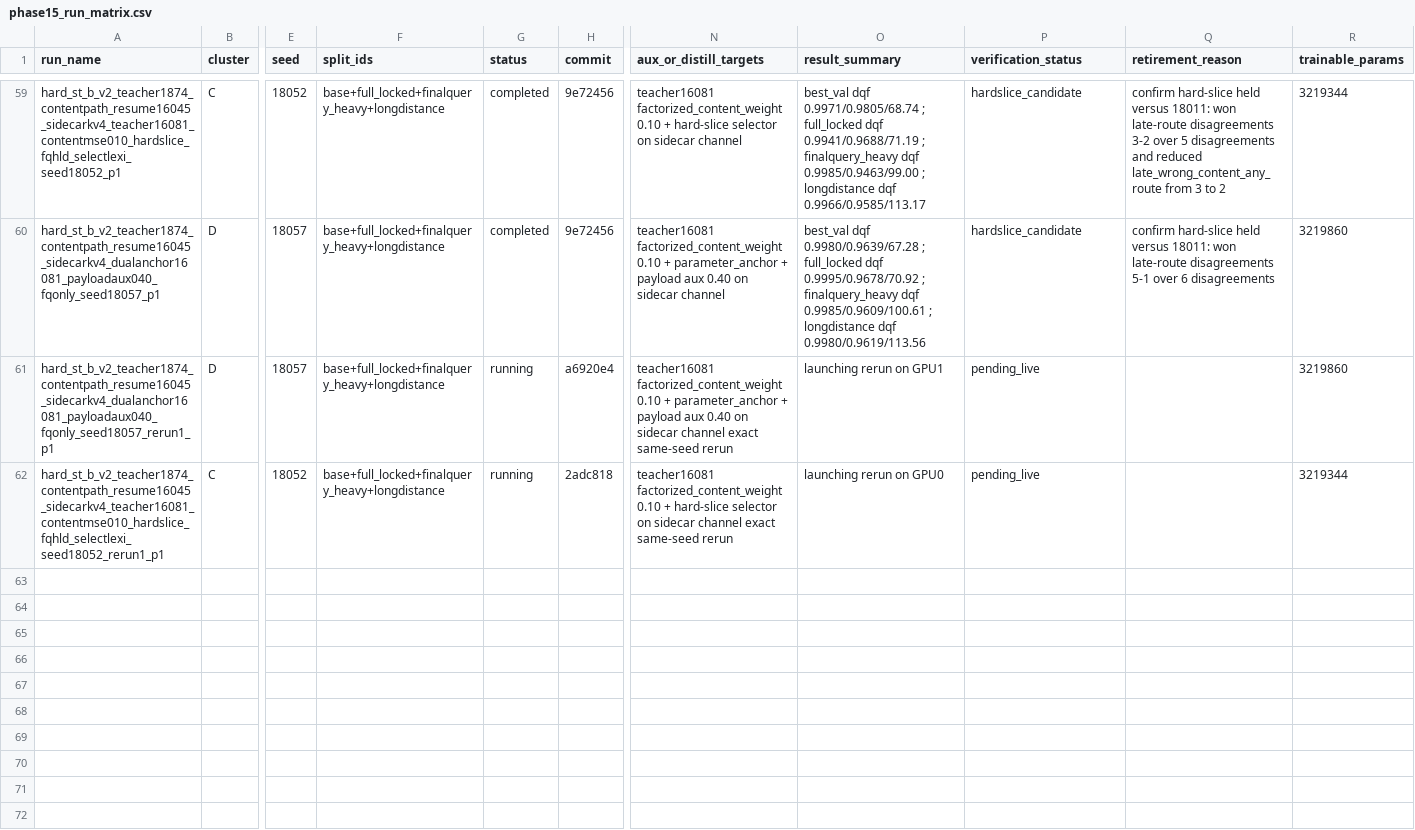
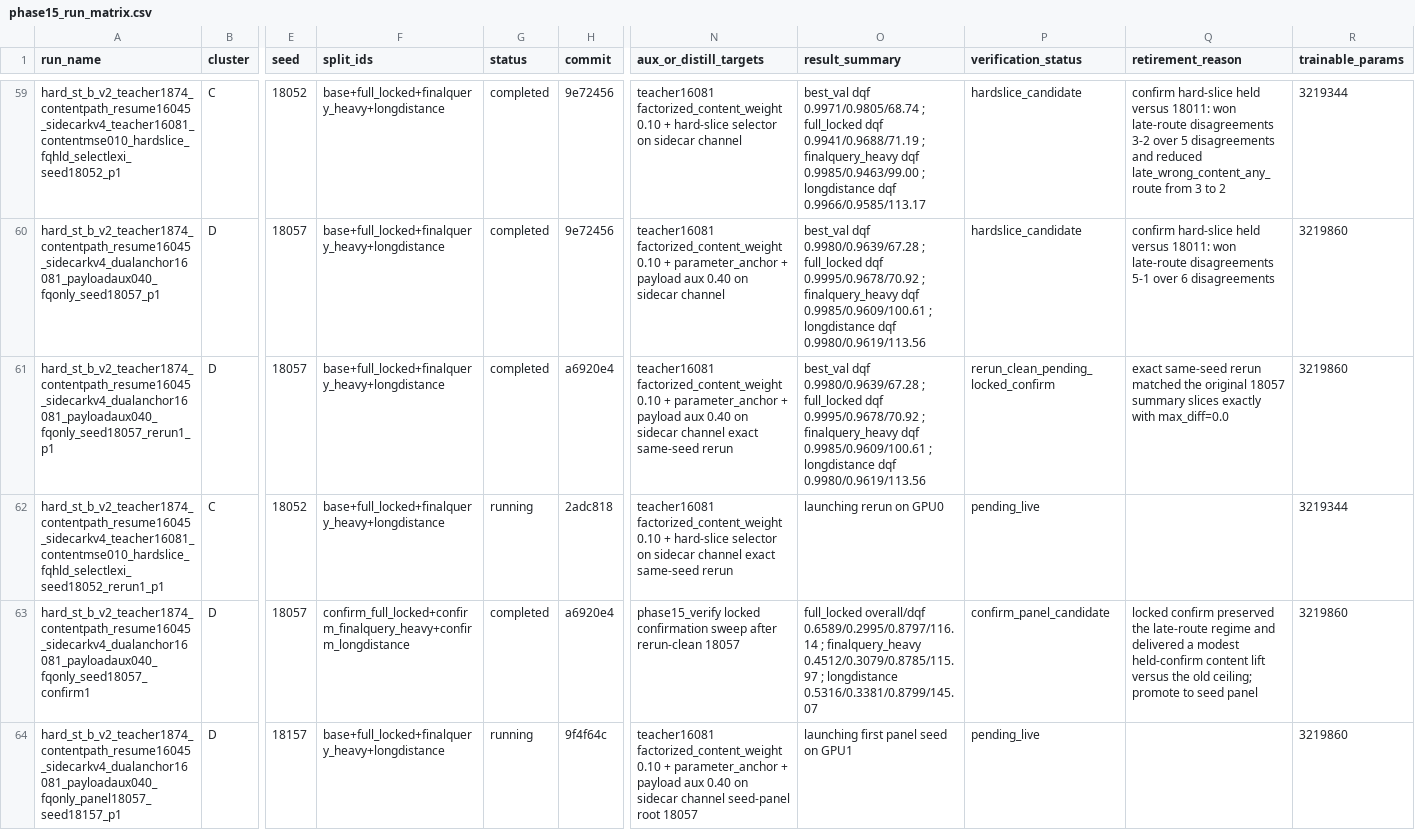
Before and after one commit to catid/gnn2, a CSV file: docs/phase15_run_matrix.csv, drawn as a sheet; only a part is shown, gaps mark what is left out; rows hold the shown columns only; the diff names each change by its address in the sheet, - before the commit and + after, or states it on an @@ line.

Commit message:
Promote phase15 sidecar payload branch to panel

```diff
--- a/docs/phase15_run_matrix.csv
+++ b/docs/phase15_run_matrix.csv
-G61 (status): running
+G61 (status): completed
-O61 (result_summary): launching rerun on GPU1
+O61 (result_summary): best_val dqf 0.9980/0.9639/67.28 ; full_locked dqf 0.9995/0.9678/70.92 ; finalquery_heavy dqf 0.9985/0.9609/100.61 ; longdistance dqf 0.9980/0.9619/113.56
-P61 (verification_status): pending_live
+P61 (verification_status): rerun_clean_pending_locked_confirm
-Q61 (retirement_reason): (empty)
+Q61 (retirement_reason): exact same-seed rerun matched the original 18057 summary slices exactly with max_diff=0.0
+row 63: hard_st_b_v2_teacher1874_contentpath_resume16045_sidecarkv4_dualanchor16081_payloadaux040_fqonly_seed18057_confirm1 | D | 18057 | confirm_full_locked+confirm_finalquery_heavy+confirm_longdistance | completed | a6920e4 | phase15_verify locked confirmation sweep after rerun-clean 18057 | full_locked overall/dqf 0.6589/0.2995/0.8797/116.14 ; finalquery_heavy 0.4512/0.3079/0.8785/115.97 ; longdistance 0.5316/0.3381/0.8799/145.07 | confirm_panel_candidate | locked confirm preserved the late-route regime and delivered a modest held-confirm content lift versus the old ceiling; promote to seed panel | 3219860
+row 64: hard_st_b_v2_teacher1874_contentpath_resume16045_sidecarkv4_dualanchor16081_payloadaux040_fqonly_panel18057_seed18157_p1 | D | 18157 | base+full_locked+finalquery_heavy+longdistance | running | 9f4f64c | teacher16081 factorized_content_weight 0.10 + parameter_anchor + payload aux 0.40 on sidecar channel seed-panel root 18057 | launching first panel seed on GPU1 | pending_live |  | 3219860
```
Also changed, not shown: 2 other files.
